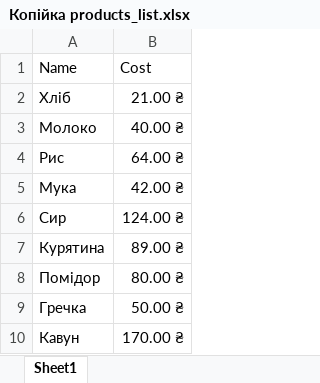
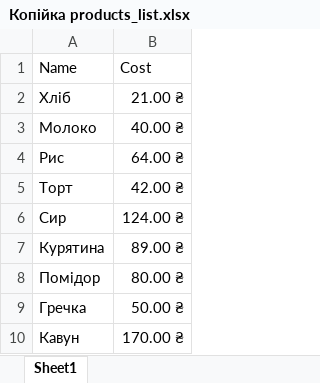
Before and after one commit to keeor/KP, an Excel workbook: main_data/Копiйка products_list.xlsx, sheet Sheet1, drawn as a sheet; values as stored, in another font and other column widths than the file's, no borders; the diff names each change by its address in the sheet, - before the commit and + after, or states it on an @@ line.

```diff
--- a/main_data/Копiйка products_list.xlsx (sheet Sheet1)
+++ b/main_data/Копiйка products_list.xlsx (sheet Sheet1)
-A5: Мука
+A5: Торт
```
Also changed, not shown: main_data/Tavria products_list.xlsx, main_data/АТБ products_list.xlsx, 3 other files.
